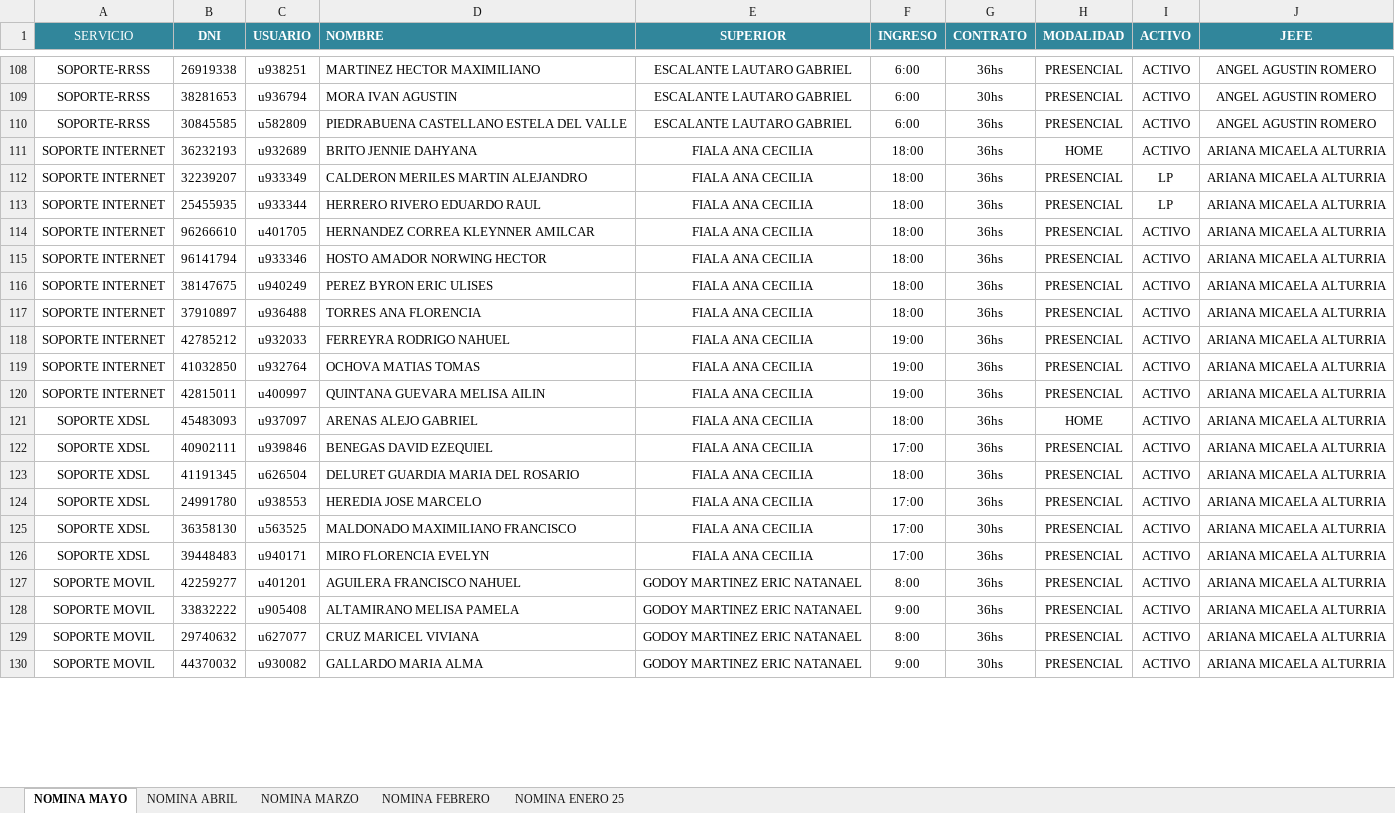
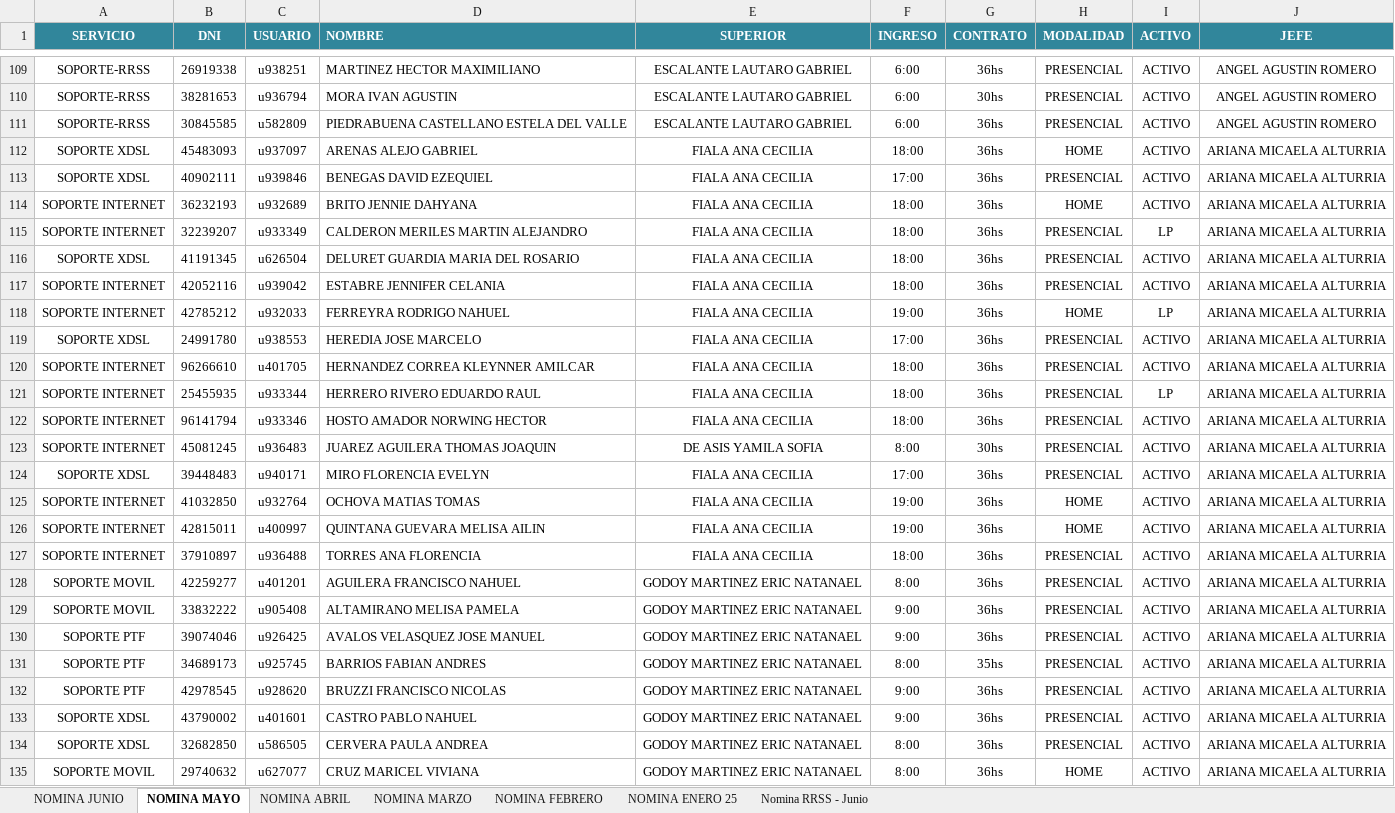
Before and after one commit to JoakoBallesteros/WorkForce, an Excel workbook: nomina.xlsx, sheet NOMINA MAYO, drawn as a sheet; only a part is shown, gaps mark what is left out; values as stored, in another font and other column widths than the file's, no borders; charts and pictures and table styles not drawn; removed rows and columns are numbered as before the commit, all else as after; the diff covers the shown part only; the diff names each change by its address in the sheet, - before the commit and + after, or states it on an @@ line.

```diff
--- a/nomina.xlsx (sheet NOMINA MAYO)
+++ b/nomina.xlsx (sheet NOMINA MAYO)
+sheet tab: NOMINA JUNIO
@@ sheet tab unhidden: Nomina RRSS - Junio @@
-A1 bold: off
+A1 bold: on
@@ row 121 moved to row 112: SOPORTE XDSL @@
@@ row 122 moved to row 113: SOPORTE XDSL @@
@@ row 123 moved to row 116: SOPORTE XDSL @@
+row 117: SOPORTE INTERNET | 42052116 | u939042 | ESTABRE JENNIFER CELANIA | FIALA ANA CECILIA | 18:00 | 36hs | PRESENCIAL | ACTIVO | ARIANA MICAELA ALTURRIA
+row 118: SOPORTE INTERNET | 42785212 | u932033 | FERREYRA RODRIGO NAHUEL | FIALA ANA CECILIA | 19:00 | 36hs | HOME | LP | ARIANA MICAELA ALTURRIA
@@ row 124 moved to row 119: SOPORTE XDSL @@
@@ row 114 moved to row 120: SOPORTE INTERNET @@
@@ row 95 moved to row 123: SOPORTE INTERNET @@
-A124 (SERVICIO): SOPORTE INTERNET
+A124 (SERVICIO): SOPORTE XDSL
-B124 (DNI): 38147675
+B124 (DNI): 39448483
-C124 (USUARIO): u940249
+C124 (USUARIO): u940171
-D124 (NOMBRE): PEREZ BYRON ERIC ULISES
+D124 (NOMBRE): MIRO FLORENCIA EVELYN
-F124 (INGRESO): 18:00
+F124 (INGRESO): 17:00
+row 125: SOPORTE INTERNET | 41032850 | u932764 | OCHOVA MATIAS TOMAS | FIALA ANA CECILIA | 19:00 | 36hs | HOME | ACTIVO | ARIANA MICAELA ALTURRIA
+row 126: SOPORTE INTERNET | 42815011 | u400997 | QUINTANA GUEVARA MELISA AILIN | FIALA ANA CECILIA | 19:00 | 36hs | HOME | ACTIVO | ARIANA MICAELA ALTURRIA
-row 118: SOPORTE INTERNET | 42785212 | u932033 | FERREYRA RODRIGO NAHUEL | FIALA ANA CECILIA | 19:00 | 36hs | PRESENCIAL | ACTIVO | ARIANA MICAELA ALTURRIA
-row 119: SOPORTE INTERNET | 41032850 | u932764 | OCHOVA MATIAS TOMAS | FIALA ANA CECILIA | 19:00 | 36hs | PRESENCIAL | ACTIVO | ARIANA MICAELA ALTURRIA
-row 120: SOPORTE INTERNET | 42815011 | u400997 | QUINTANA GUEVARA MELISA AILIN | FIALA ANA CECILIA | 19:00 | 36hs | PRESENCIAL | ACTIVO | ARIANA MICAELA ALTURRIA
@@ row 125 moved to row 148: SOPORTE XDSL @@
-row 126: SOPORTE XDSL | 39448483 | u940171 | MIRO FLORENCIA EVELYN | FIALA ANA CECILIA | 17:00 | 36hs | PRESENCIAL | ACTIVO | ARIANA MICAELA ALTURRIA
@@ row 138 moved to row 130: SOPORTE PTF @@
@@ row 139 moved to row 131: SOPORTE PTF @@
@@ row 140 moved to row 132: SOPORTE PTF @@
@@ row 147 moved to row 133: SOPORTE XDSL @@
@@ row 144 moved to row 134: SOPORTE XDSL @@
-H135 (MODALIDAD): PRESENCIAL
+H135 (MODALIDAD): HOME
@@ row 130 moved to row 87: SOPORTE MOVIL @@
```
Also changed, not shown: 7 added rows, 8 removed rows, 77 moved rows, 32 edited cells and cell formats elsewhere in this sheet, sheet NOMINA ABRIL, charts or pictures, services/Sop_Conectividad_reporte.xlsx, services/Sop_Conectividad_requeridos.xlsx, 15 other files.
